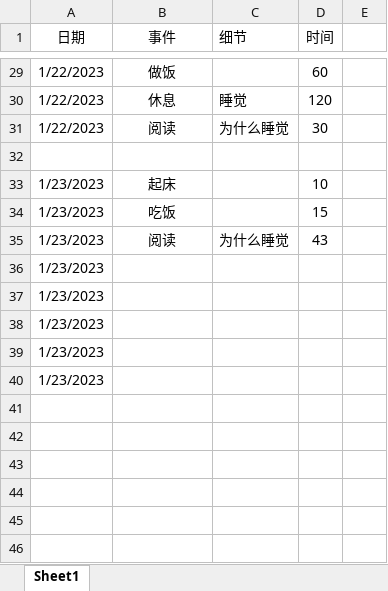
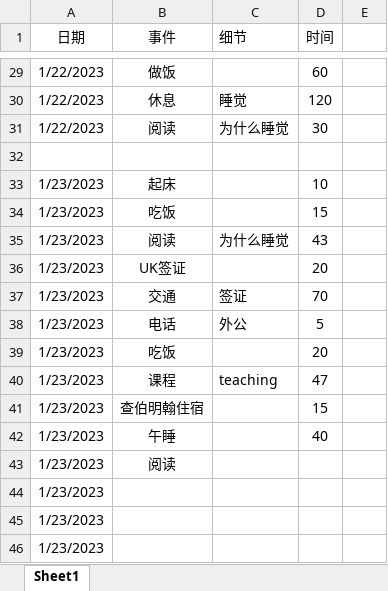
Before and after one commit to cylead/daily-writing, an Excel workbook: time records/record.xlsx, sheet Sheet1, drawn as a sheet; only a part is shown, gaps mark what is left out; values as stored, in another font and other column widths than the file's, no borders; addresses are those after the commit; the diff names each change by its address in the sheet, - before the commit and + after, or states it on an @@ line.

```diff
--- a/time records/record.xlsx (sheet Sheet1)
+++ b/time records/record.xlsx (sheet Sheet1)
-B36 (事件): (empty)
+B36 (事件): UK签证
-D36 (时间): (empty)
+D36 (时间): 20
+row 37: 1/23/2023 | 交通 | 签证 | 70
+row 38: 1/23/2023 | 电话 | 外公 | 5
+row 39: 1/23/2023 | 吃饭 |  | 20
+row 40: 1/23/2023 | 课程 | teaching | 47
+row 41: 1/23/2023 | 查伯明翰住宿 |  | 15
+row 42: 1/23/2023 | 午睡 |  | 40
-B43 (事件): (empty)
+B43 (事件): 阅读
```
Also changed, not shown: 1 other file.
